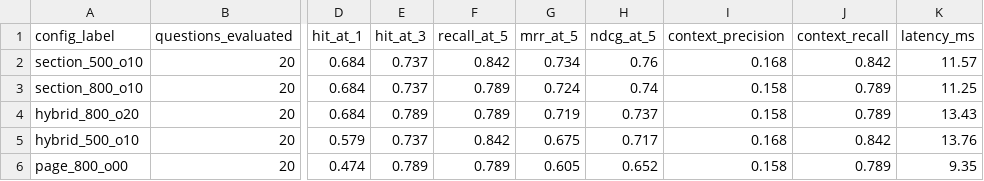
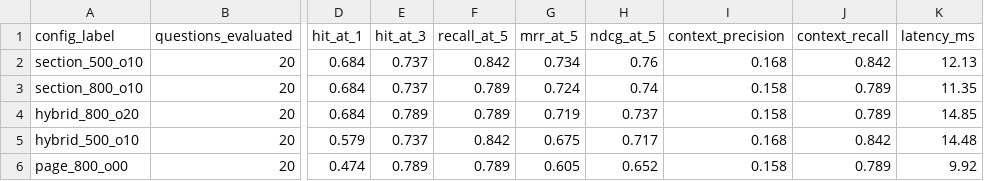
Before and after one commit to WillCatt/QuoteGuard, a CSV file: data/processed/parser_lab/phase2/docling_Allianz_Business_PDS/retrieval_summary.csv, drawn as a sheet; only a part is shown, gaps mark what is left out; the diff names each change by its address in the sheet, - before the commit and + after, or states it on an @@ line.

```diff
--- a/data/processed/parser_lab/phase2/docling_Allianz_Business_PDS/retrieval_summary.csv
+++ b/data/processed/parser_lab/phase2/docling_Allianz_Business_PDS/retrieval_summary.csv
-K2 (latency_ms): 11.57
+K2 (latency_ms): 12.13
-K3 (latency_ms): 11.25
+K3 (latency_ms): 11.35
-K4 (latency_ms): 13.43
+K4 (latency_ms): 14.85
-K5 (latency_ms): 13.76
+K5 (latency_ms): 14.48
-K6 (latency_ms): 9.35
+K6 (latency_ms): 9.92
```
Also changed, not shown: data/processed/parser_lab/parser_comparison_summary.csv, data/processed/parser_lab/phase2/docling_Allianz_Business_PDS/retrieval_results.csv, 23 other files.
